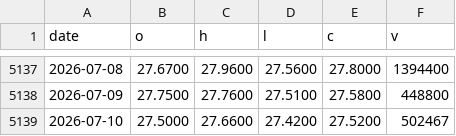
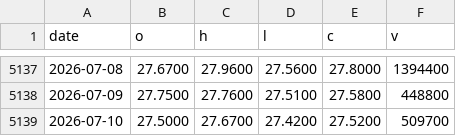
Before and after one commit to moolobi/notification, a CSV file: data/tickers/DBC.csv, drawn as a sheet; only a part is shown, gaps mark what is left out.

```diff
--- a/data/tickers/DBC.csv
+++ b/data/tickers/DBC.csv
@@ -5138,2 +5138,2 @@ date,o,h,l,c,v
 2026-07-09,27.7500,27.7600,27.5100,27.5800,448800
-2026-07-10,27.5000,27.6600,27.4200,27.5200,502467
+2026-07-10,27.5000,27.6700,27.4200,27.5200,509700
```
Also changed, not shown: data/macro/inflation_monetary.csv, data/tickers/DIA.csv, 27 other files.
